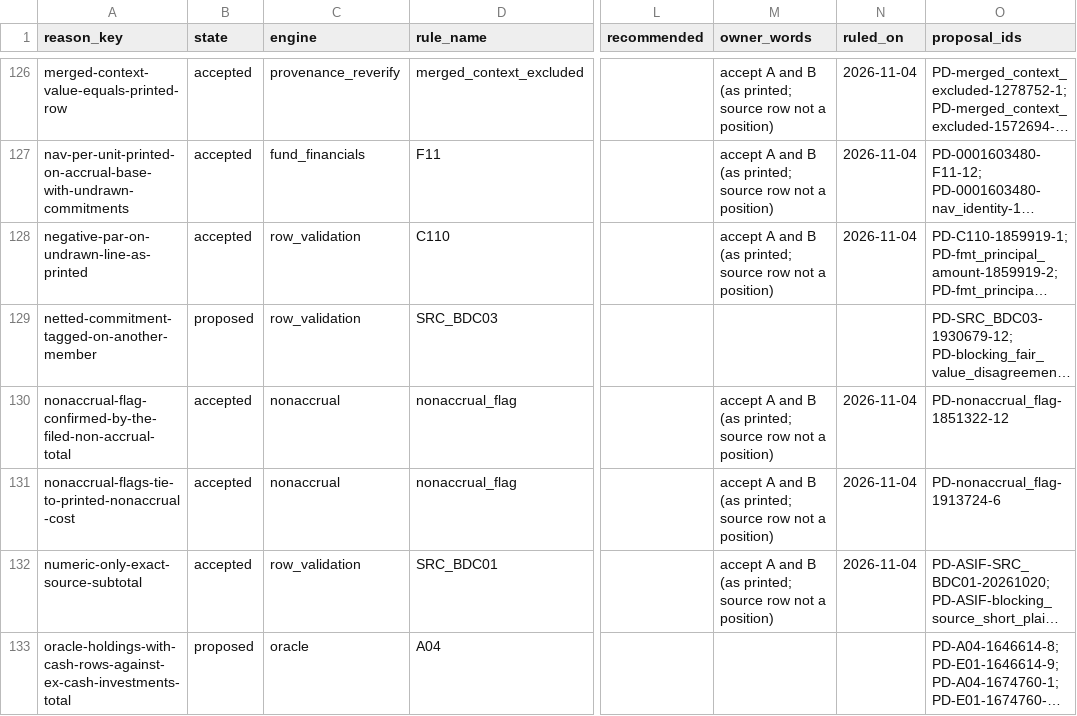
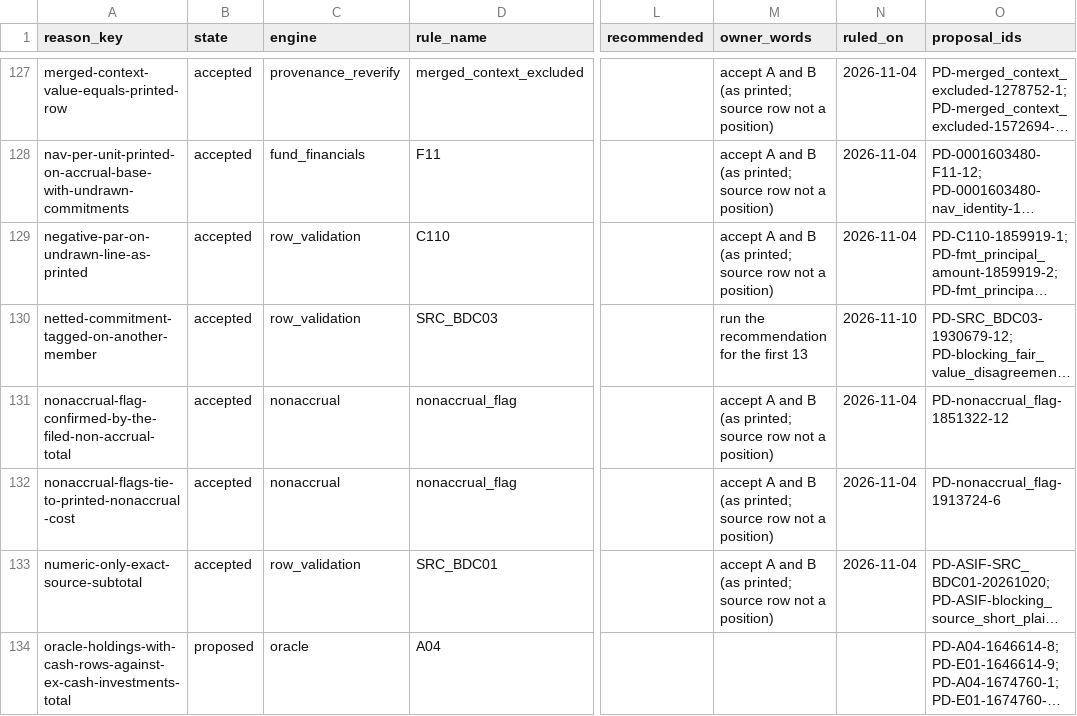
Before and after one commit to JamesCAlger/privatemarketwatch, a CSV file: docs/investigations/v05_owner_queue.csv, drawn as a sheet; only a part is shown, gaps mark what is left out; long unchanged cells end in …; addresses are those after the commit; the diff covers the shown part only; the diff names each change by its address in the sheet, - before the commit and + after, or states it on an @@ line.

```diff
--- a/docs/investigations/v05_owner_queue.csv
+++ b/docs/investigations/v05_owner_queue.csv
-B130 (state): proposed
+B130 (state): accepted
-M130 (owner_words): (empty)
+M130 (owner_words): run the recommendation for the first 13
-N130 (ruled_on): (empty)
+N130 (ruled_on): 2026-11-10
```
Also changed, not shown: 1 added row and 72 edited cells elsewhere in this file, 12 other files.
